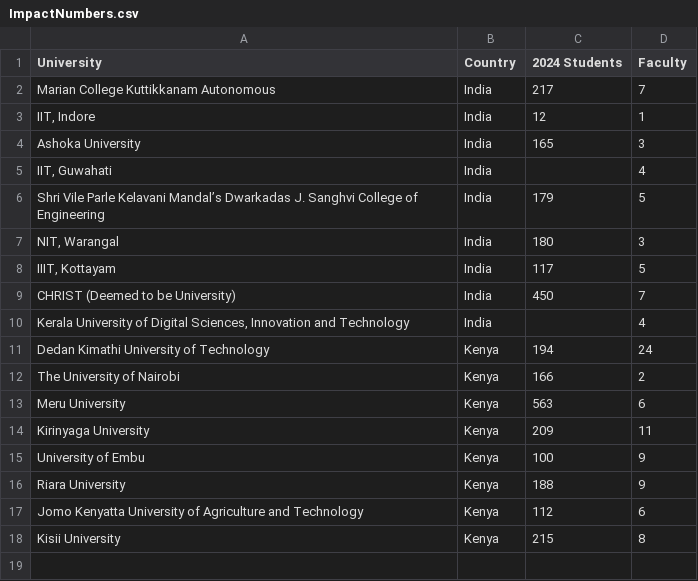
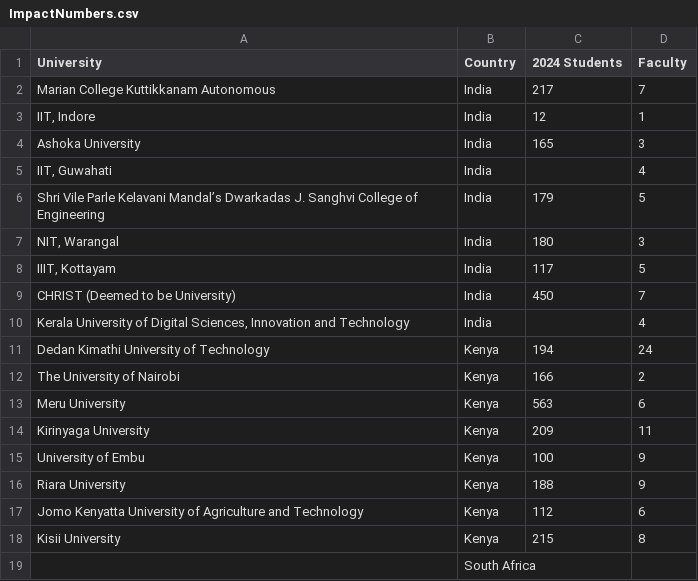
Before and after one commit to sazeka/Mozilla-Education-Impact, a CSV file: ImpactNumbers.csv, drawn as a sheet; the diff names each change by its address in the sheet, - before the commit and + after, or states it on an @@ line.

Commit message:
Update Cards
Updated to include South Africa number and also added PI and project title

```diff
--- a/ImpactNumbers.csv
+++ b/ImpactNumbers.csv
+row 19:  | South Africa
```
Also changed, not shown: 7 other files.
